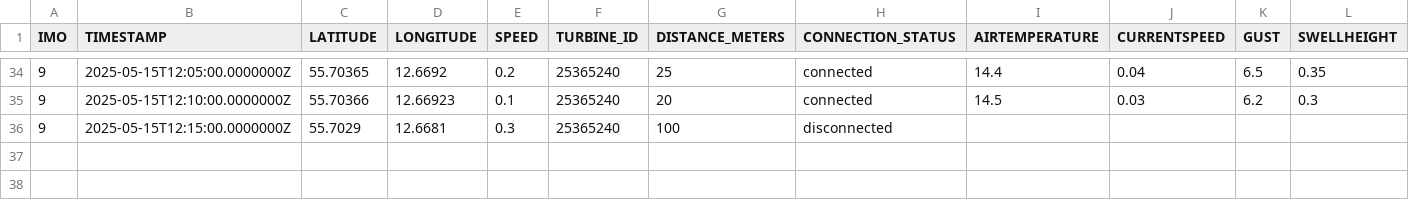
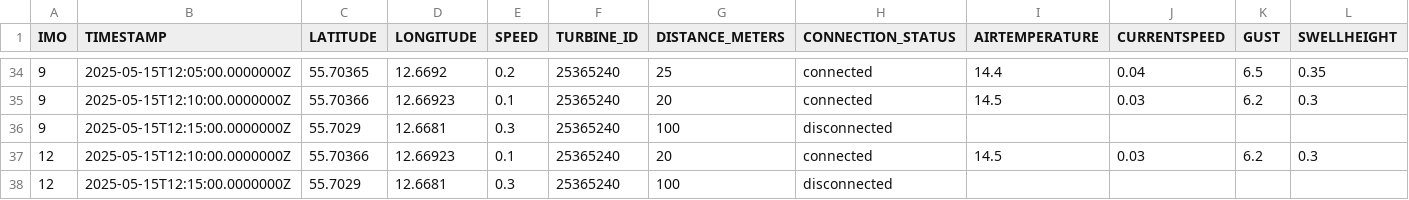
Before and after one commit to ImDXx/Bachelor-group06, a CSV file: public/data/vessels.csv, drawn as a sheet; only a part is shown, gaps mark what is left out; rows hold the shown columns only; the diff names each change by its address in the sheet, - before the commit and + after, or states it on an @@ line.

Commit message:
Added real data into the Service Event record

```diff
--- a/public/data/vessels.csv
+++ b/public/data/vessels.csv
+row 37: 12 | 2025-05-15T12:10:00.0000000Z | 55.70366 | 12.66923 | 0.1 | 25365240 | 20 | connected | 14.5 | 0.03 | 6.2 | 0.3
+row 38: 12 | 2025-05-15T12:15:00.0000000Z | 55.7029 | 12.6681 | 0.3 | 25365240 | 100 | disconnected
```
Also changed, not shown: 2 other files.
